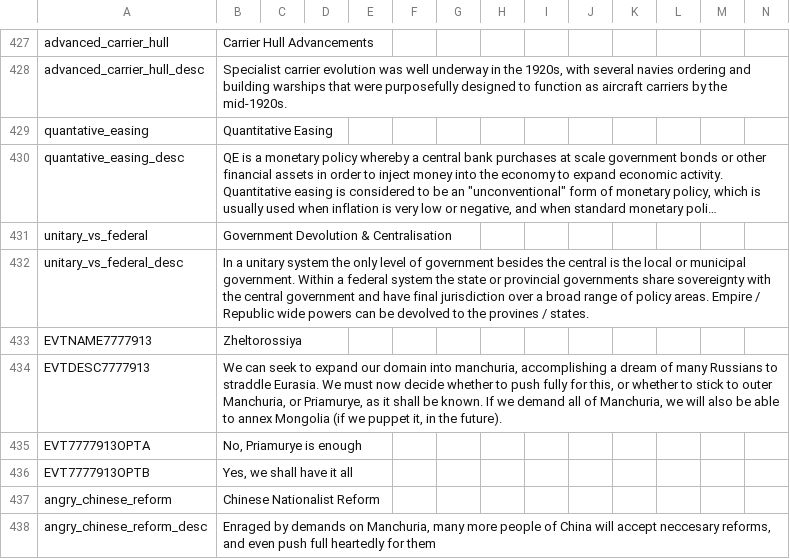
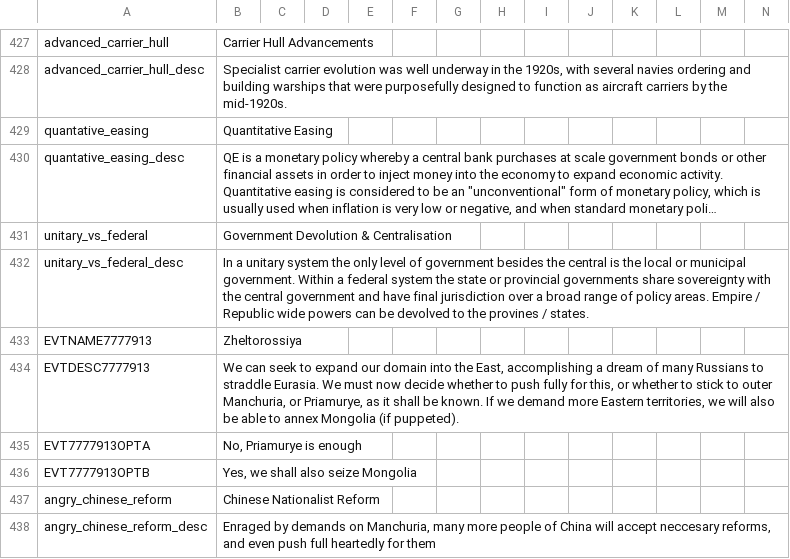
Before and after one commit to Marco-O-Panzer/HFM_MP_Series_Master, a CSV file: HMPS/localisation/0000_mine.csv, drawn as a sheet; only a part is shown, gaps mark what is left out; long unchanged cells end in ….

Commit message:
Russian Manchuria nerfed
- Removed Russia gaining cores, can instead puppet Mongolia and Tannu Tuva

```diff
--- a/HMPS/localisation/0000_mine.csv
+++ b/HMPS/localisation/0000_mine.csv
@@ -433,5 +433,5 @@ unitary_vs_federal_desc;In a unitary system the only level of government besides
 EVTNAME7777913;Zheltorossiya;;;;;;;;;;;;;
-EVTDESC7777913;We can seek to expand our domain into manchuria, accomplishing a dream of many Russians to straddle Eurasia. We must now decide whether to push fully for this, or whether to stick to outer Manchuria, or Priamurye, as it shall be known. If we demand all of Manchuria, we will also be able to annex Mongolia (if we puppet it, in the future).;;;;;;;;;;;;;
+EVTDESC7777913;We can seek to expand our domain into the East, accomplishing a dream of many Russians to straddle Eurasia. We must now decide whether to push fully for this, or whether to stick to outer Manchuria, or Priamurye, as it shall be known. If we demand more Eastern territories, we will also be able to annex Mongolia (if puppeted).;;;;;;;;;;;;;
 EVT7777913OPTA;No, Priamurye is enough;;;;;;;;;;;;;
-EVT7777913OPTB;Yes, we shall have it all;;;;;;;;;;;;;
+EVT7777913OPTB;Yes, we shall also seize Mongolia;;;;;;;;;;;;;
 angry_chinese_reform;Chinese Nationalist Reform;;;;;;;;;;;;;
```
Also changed, not shown: 1 other file.
